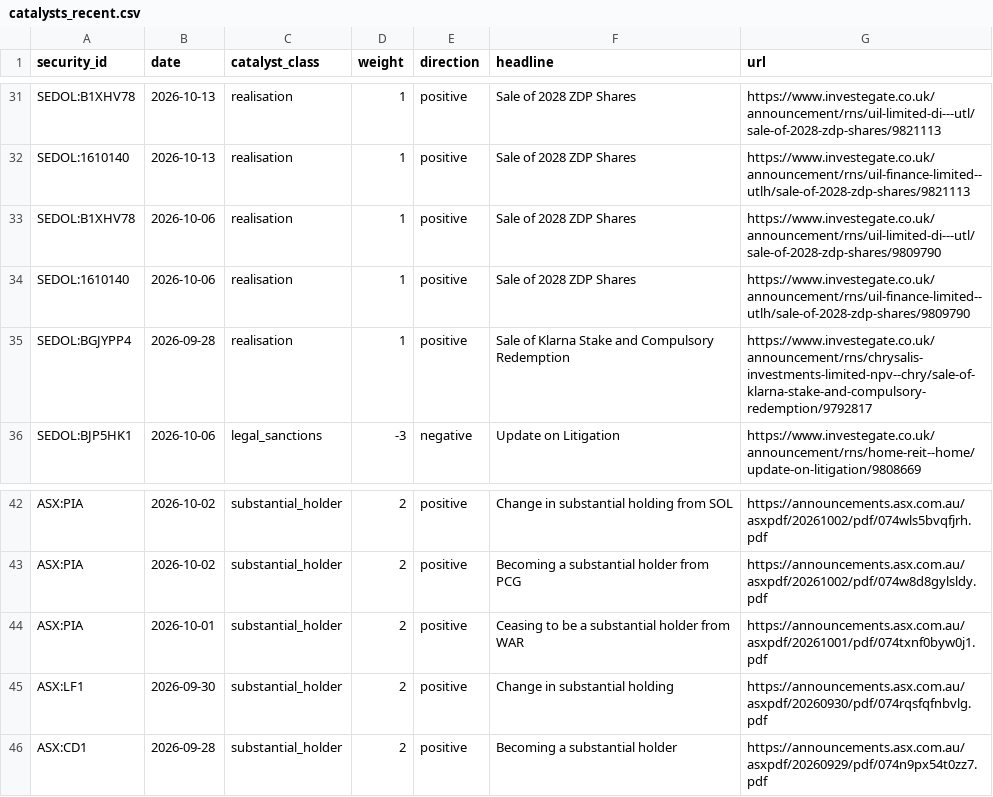
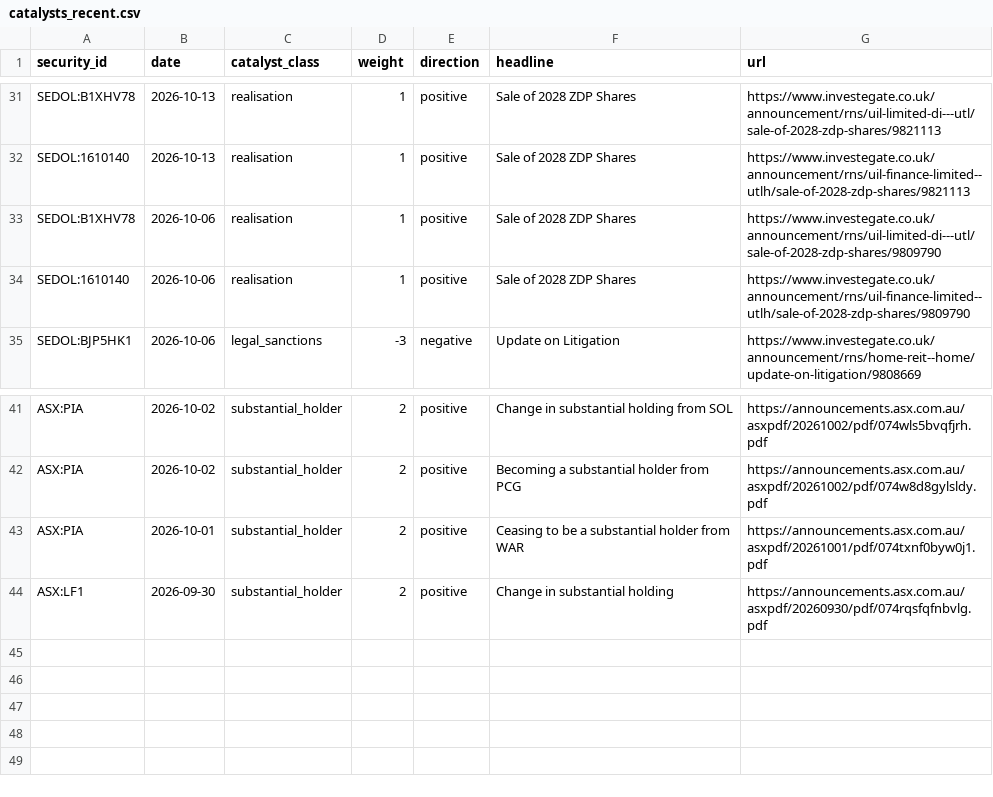
Before and after one commit to hdcapital/cef-research, a CSV file: outputs/live/catalysts_recent.csv, drawn as a sheet; only a part is shown, gaps mark what is left out; the diff names each change by its address in the sheet, - before the commit and + after, or states it on an @@ line.

```diff
--- a/outputs/live/catalysts_recent.csv
+++ b/outputs/live/catalysts_recent.csv
-row 35: SEDOL:BGJYPP4 | 2026-09-28 | realisation | 1 | positive | Sale of Klarna Stake and Compulsory Redemption | https://www.investegate.co.uk/announcement/rns/chrysalis-investments-limited-npv--chry/sale-of-klarna-stake-and-compulsory-redemption/9792817
-row 46: ASX:CD1 | 2026-09-28 | substantial_holder | 2 | positive | Becoming a substantial holder | https://announcements.asx.com.au/asxpdf/20260929/pdf/074n9px54t0zz7.pdf
```
Also changed, not shown: outputs/live/ideas_latest.csv, outputs/live/nav_quarantine.csv, 12 other files.
